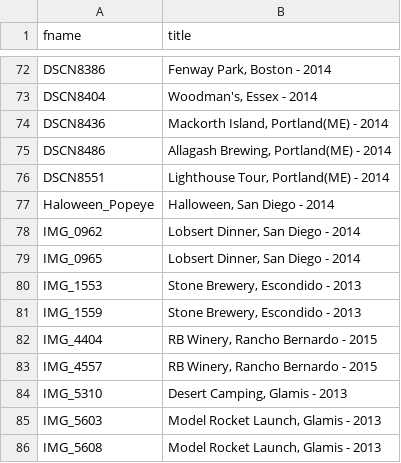
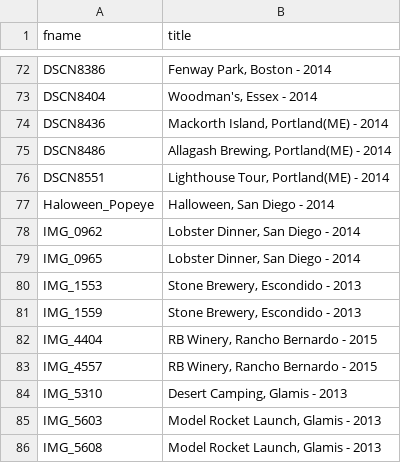
Before and after one commit to johnsgill3/wedding-site, a CSV file: _data/images/travel.csv, drawn as a sheet; only a part is shown, gaps mark what is left out.

Commit message:
Correct Spelling Mistake

```diff
--- a/_data/images/travel.csv
+++ b/_data/images/travel.csv
@@ -77,4 +77,4 @@ DSCN8551,"Lighthouse Tour, Portland(ME) - 2014"
 Haloween_Popeye,"Halloween, San Diego - 2014"
-IMG_0962,"Lobsert Dinner, San Diego - 2014"
-IMG_0965,"Lobsert Dinner, San Diego - 2014"
+IMG_0962,"Lobster Dinner, San Diego - 2014"
+IMG_0965,"Lobster Dinner, San Diego - 2014"
 IMG_1553,"Stone Brewery, Escondido - 2013"
```
